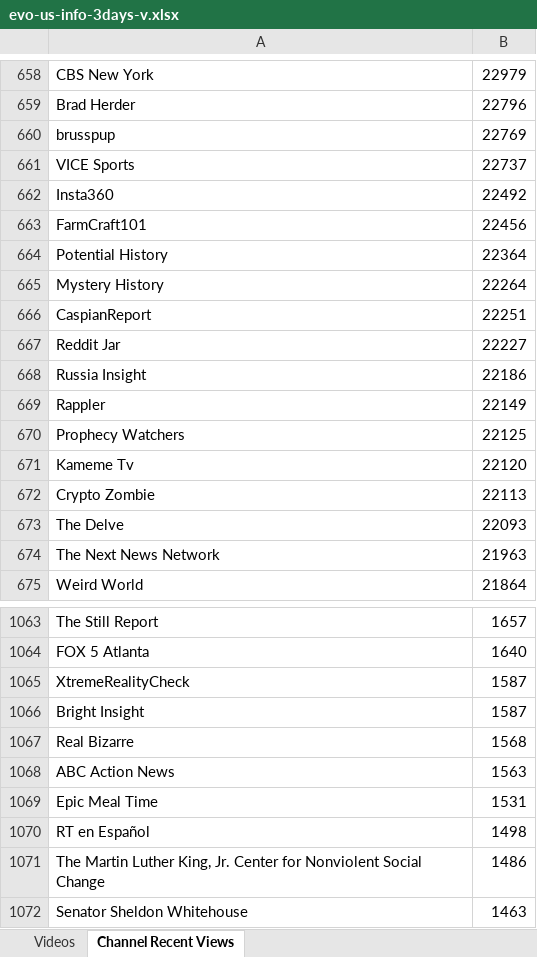
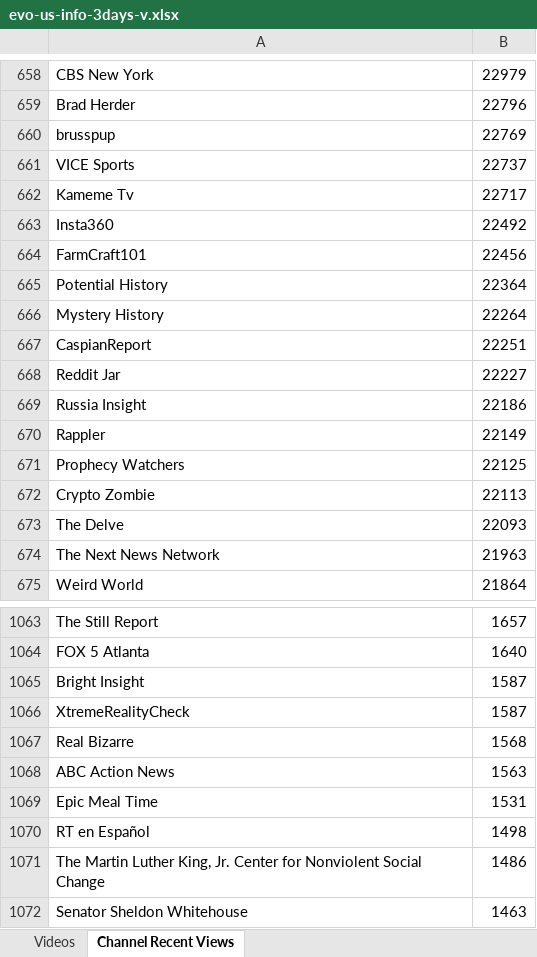
Before and after one commit to pnbt/youtube-transparency, an Excel workbook: app/assets/data/info/evo-us-info-3days-v.xlsx, sheet Channel Recent Views, drawn as a sheet; only a part is shown, gaps mark what is left out; values as stored, in another font and other column widths than the file's, no borders; removed rows and columns are numbered as before the commit, all else as after; the diff names each change by its address in the sheet, - before the commit and + after, or states it on an @@ line.

```diff
--- a/app/assets/data/info/evo-us-info-3days-v.xlsx (sheet Channel Recent Views)
+++ b/app/assets/data/info/evo-us-info-3days-v.xlsx (sheet Channel Recent Views)
+row 662: Kameme Tv | 22717
-row 671: Kameme Tv | 22120
@@ row 1066 moved to row 1065: Bright Insight @@
```
Also changed, not shown: sheet Videos, app/assets/data/info/evo-us-info-3days-r.xlsx, app/assets/data/info/evo-us-info-month-r.xlsx, 12 other files.
